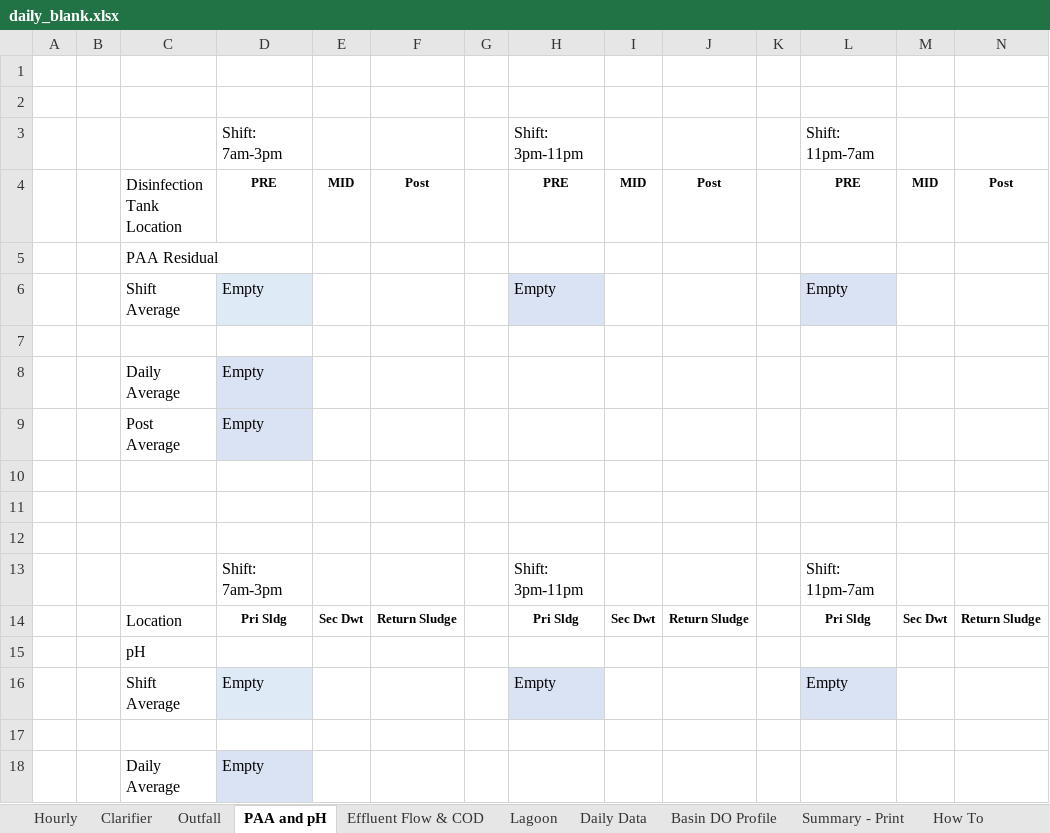
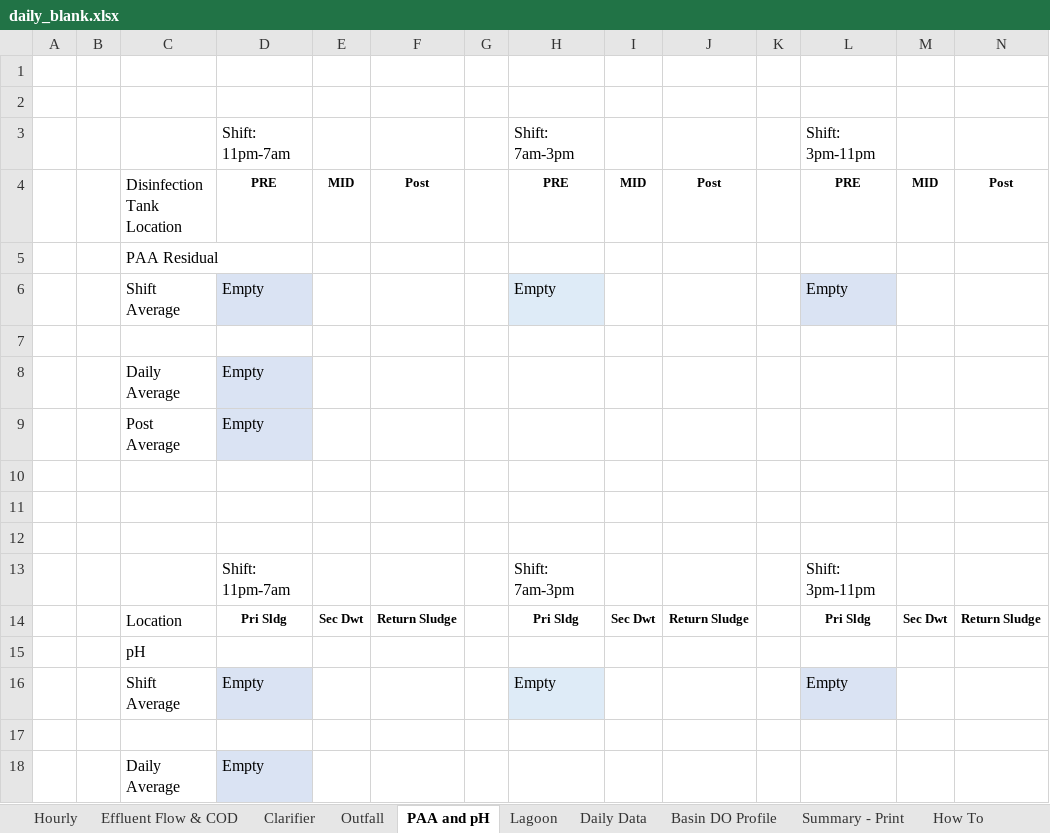
Before and after one commit to City-of-Memphis-Wastewater/copy-n-launch-xlsx, an Excel workbook: src/copy_n_launch_xlsx/data/xlsx/daily_blank.xlsx, sheet PAA and pH, drawn as a sheet; values as stored, in another font and other column widths than the file's, no borders; the diff names each change by its address in the sheet, - before the commit and + after, or states it on an @@ line.

Commit message:
remove cod and effluent flow tab, move those columns to hourly

```diff
--- a/src/copy_n_launch_xlsx/data/xlsx/daily_blank.xlsx (sheet PAA and pH)
+++ b/src/copy_n_launch_xlsx/data/xlsx/daily_blank.xlsx (sheet PAA and pH)
@@ sheet tab order changed: Hourly | Effluent Flow & COD | Clarifier | Outfall | PAA and pH | Lagoon | Daily Data | Basin DO Profile | Summary - Print | How To @@
-D3: Shift: 7am-3pm
+D3: Shift: 11pm-7am
-H3: Shift: 3pm-11pm
+H3: Shift: 7am-3pm
-L3: Shift: 11pm-7am
+L3: Shift: 3pm-11pm
-D13: Shift: 7am-3pm
+D13: Shift: 11pm-7am
-H13: Shift: 3pm-11pm
+H13: Shift: 7am-3pm
-L13: Shift: 11pm-7am
+L13: Shift: 3pm-11pm
```
Also changed, not shown: sheet Hourly, sheet Effluent Flow & COD, sheet Clarifier, formulas that keep their value, 1 other file.
